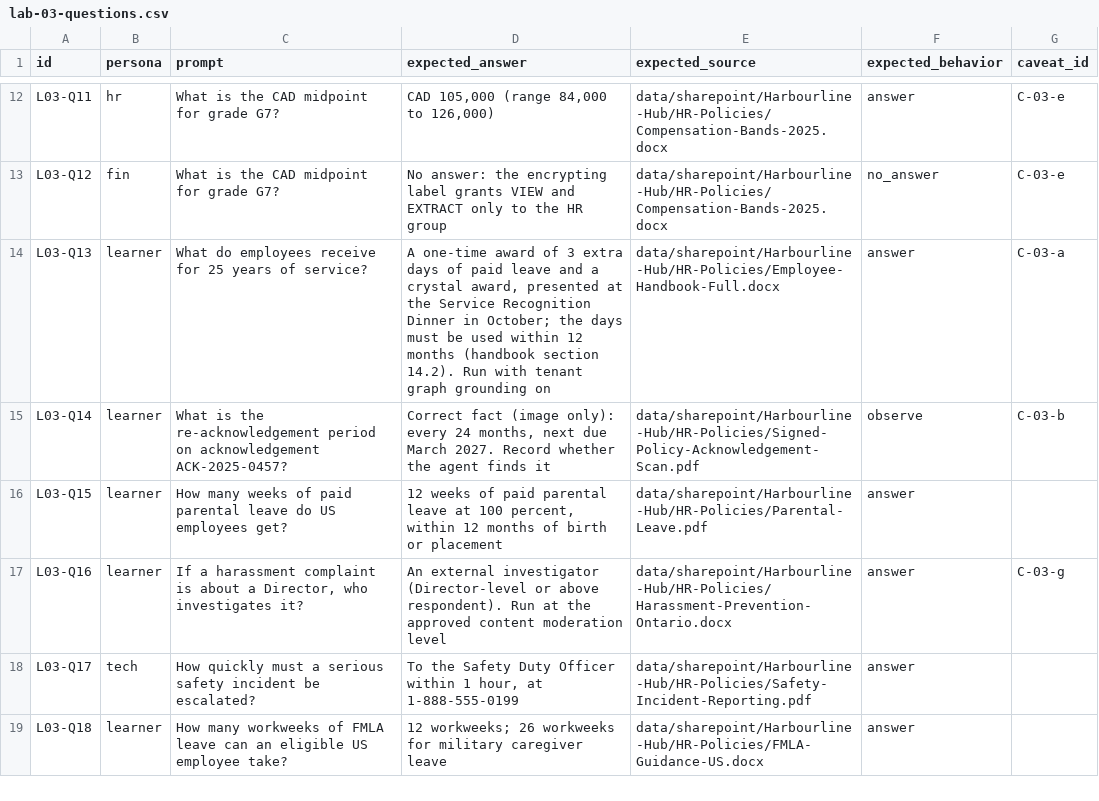
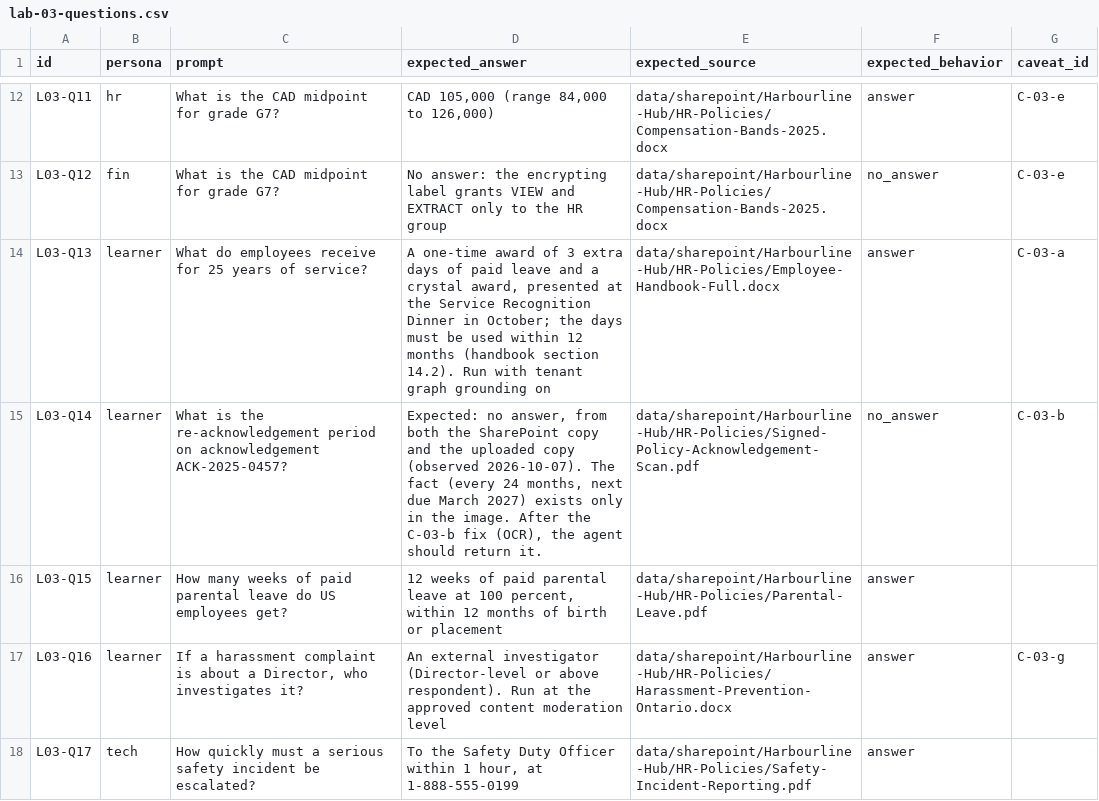
Before and after one commit to cloudsconnectedltd/copilotAgentCourse, a CSV file: evals/lab-03-questions.csv, drawn as a sheet; only a part is shown, gaps mark what is left out; the shorter side is filled out with more unchanged rows.

```diff
--- a/evals/lab-03-questions.csv
+++ b/evals/lab-03-questions.csv
@@ -14,3 +14,3 @@ L03-Q12,fin,What is the CAD midpoint for grade G7?,"No answer: the encrypting la
 L03-Q13,learner,What do employees receive for 25 years of service?,"A one-time award of 3 extra days of paid leave and a crystal award, presented at the Service Recognition Dinner in October; the days must be used within 12 months (handbook section 14.2). Run with tenant graph grounding on",data/sharepoint/Harbourline-Hub/HR-Policies/Employee-Handbook-Full.docx,answer,C-03-a
-L03-Q14,learner,What is the re-acknowledgement period on acknowledgement ACK-2025-0457?,"Correct fact (image only): every 24 months, next due March 2027. Record whether the agent finds it",data/sharepoint/Harbourline-Hub/HR-Policies/Signed-Policy-Acknowledgement-Scan.pdf,observe,C-03-b
+L03-Q14,learner,What is the re-acknowledgement period on acknowledgement ACK-2025-0457?,"Expected: no answer, from both the SharePoint copy and the uploaded copy (observed 2026-10-07). The fact (every 24 months, next due March 2027) exists only in the image. After the C-03-b fix (OCR), the agent should return it.",data/sharepoint/Harbourline-Hub/HR-Policies/Signed-Policy-Acknowledgement-Scan.pdf,no_answer,C-03-b
 L03-Q15,learner,How many weeks of paid parental leave do US employees get?,"12 weeks of paid parental leave at 100 percent, within 12 months of birth or placement",data/sharepoint/Harbourline-Hub/HR-Policies/Parental-Leave.pdf,answer,
```
Also changed, not shown: labs/lab-03-studio-sharepoint-knowledge/caveats.csv, 3 other files.
